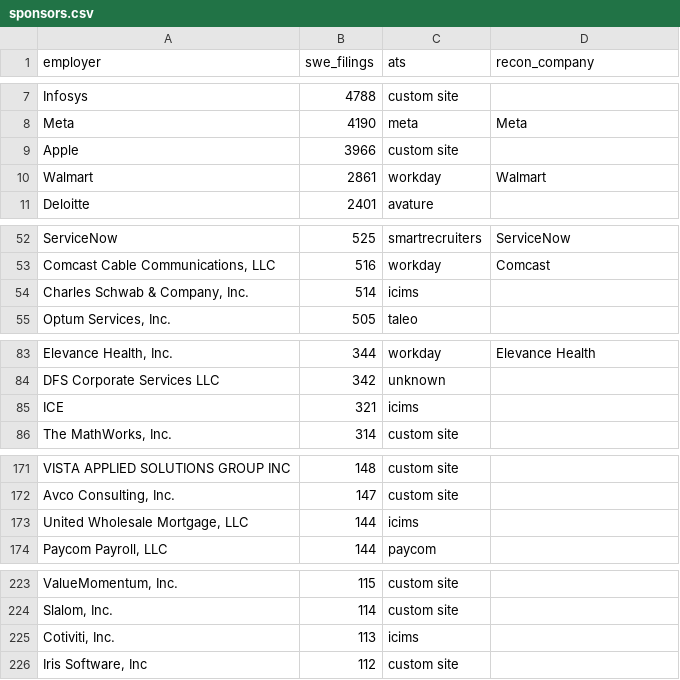
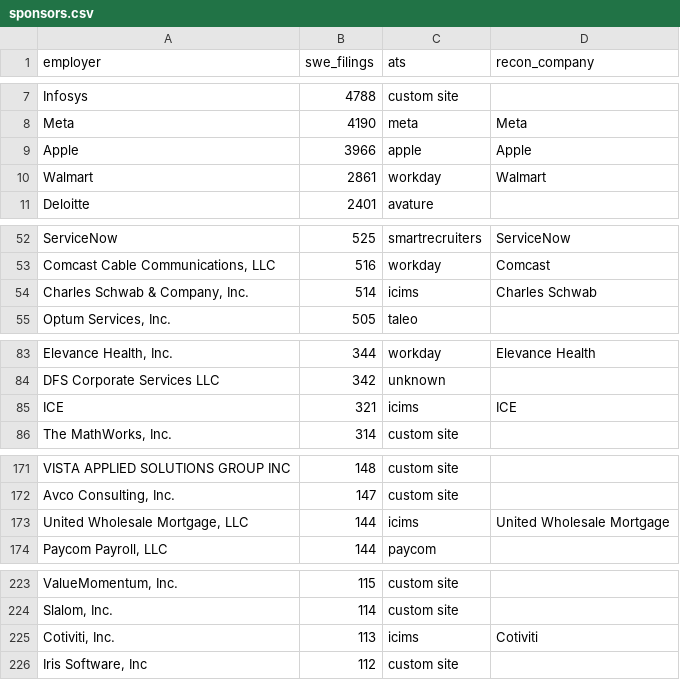
Before and after one commit to tanmayc31/recon-jobs, a CSV file: config/sponsors.csv, drawn as a sheet; only a part is shown, gaps mark what is left out; the diff covers the shown part only; the diff names each change by its address in the sheet, - before the commit and + after, or states it on an @@ line.

```diff
--- a/config/sponsors.csv
+++ b/config/sponsors.csv
-C9 (ats): custom site
+C9 (ats): apple
-D9 (recon_company): (empty)
+D9 (recon_company): Apple
-D54 (recon_company): (empty)
+D54 (recon_company): Charles Schwab
-D85 (recon_company): (empty)
+D85 (recon_company): ICE
-D173 (recon_company): (empty)
+D173 (recon_company): United Wholesale Mortgage
-D225 (recon_company): (empty)
+D225 (recon_company): Cotiviti
```
Also changed, not shown: 6 edited cells elsewhere in this file, config/companies.csv, 9 other files.
